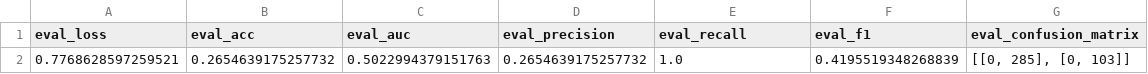
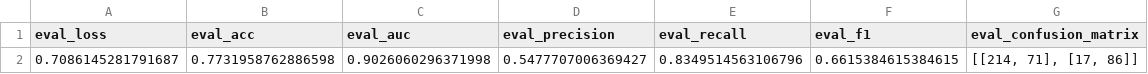
Before and after one commit to WuXiangChen/hyperlink-Traceability, a CSV file: logsAndResults/saved_results/LLM_Comparative_Experiment/Activiti_results_True_True_True.csv, drawn as a sheet; removed rows and columns are numbered as before the commit, all else as after; the diff names each change by its address in the sheet, - before the commit and + after, or states it on an @@ line.

```diff
--- a/logsAndResults/saved_results/LLM_Comparative_Experiment/Activiti_results_True_True_True.csv
+++ b/logsAndResults/saved_results/LLM_Comparative_Experiment/Activiti_results_True_True_True.csv
-row 2: 0.7768628597259521 | 0.2654639175257732 | 0.5022994379151763 | 0.2654639175257732 | 1.0 | 0.4195519348268839 | [[0, 285], [0, 103]]
+row 2: 0.7086145281791687 | 0.7731958762886598 | 0.9026060296371998 | 0.5477707006369427 | 0.8349514563106796 | 0.6615384615384615 | [[214, 71], [17, 86]]
```
Also changed, not shown: 12 other files.
